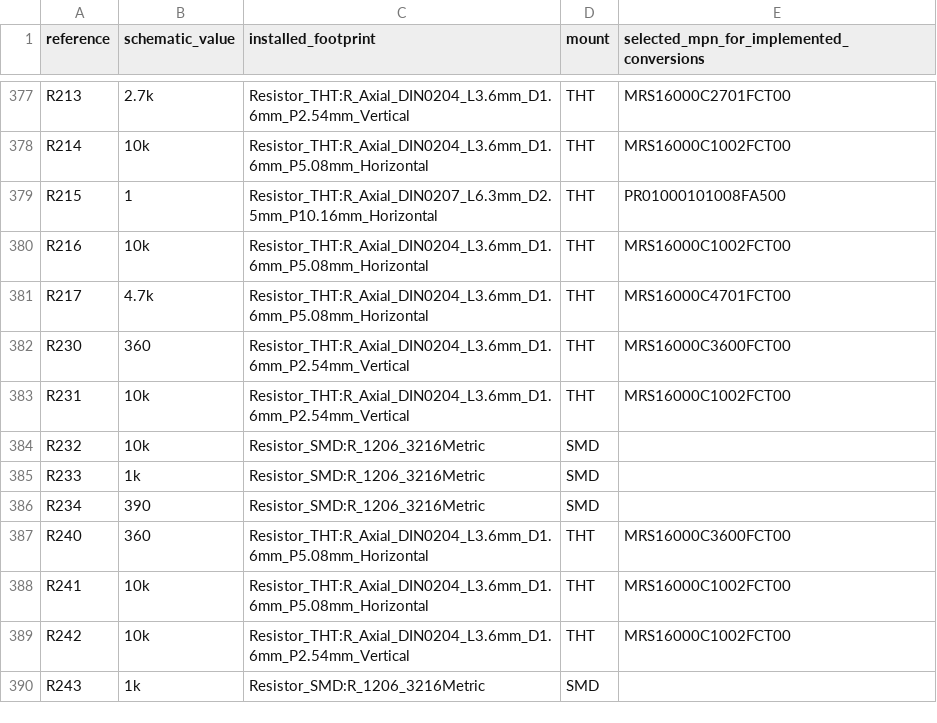
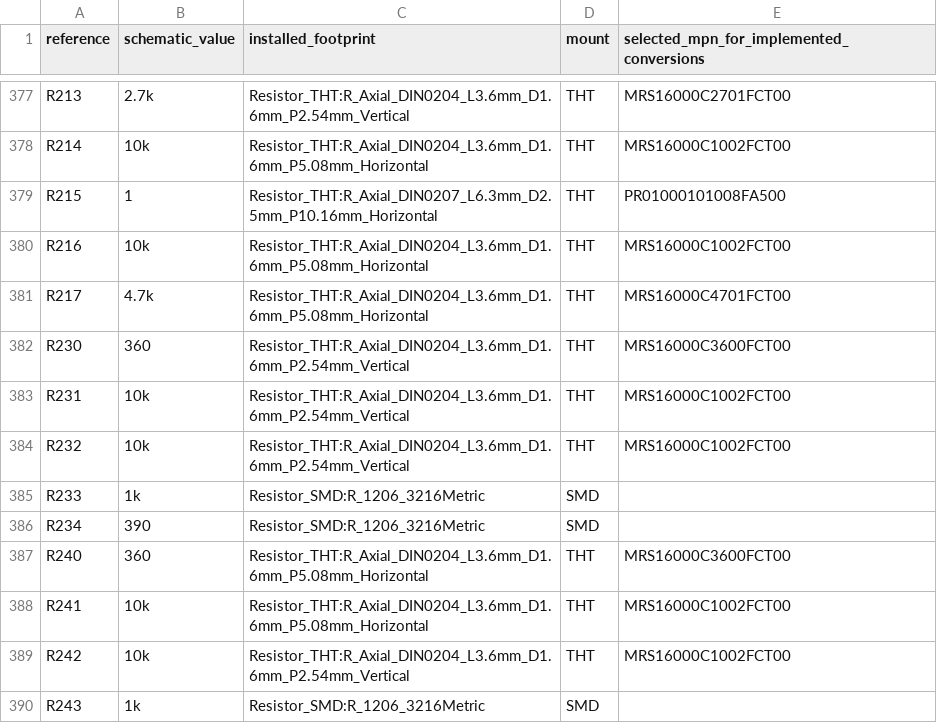
Before and after one commit to GregWinfield/Amiga-2000-EATX, a CSV file: BOM/SCENARIO_B_PLUS.csv, drawn as a sheet; only a part is shown, gaps mark what is left out.

```diff
--- a/BOM/SCENARIO_B_PLUS.csv
+++ b/BOM/SCENARIO_B_PLUS.csv
@@ -383,3 +383,3 @@ R230,360,Resistor_THT:R_Axial_DIN0204_L3.6mm_D1.6mm_P2.54mm_Vertical,THT,MRS1600
 R231,10k,Resistor_THT:R_Axial_DIN0204_L3.6mm_D1.6mm_P2.54mm_Vertical,THT,MRS16000C1002FCT00
-R232,10k,Resistor_SMD:R_1206_3216Metric,SMD,
+R232,10k,Resistor_THT:R_Axial_DIN0204_L3.6mm_D1.6mm_P2.54mm_Vertical,THT,MRS16000C1002FCT00
 R233,1k,Resistor_SMD:R_1206_3216Metric,SMD,
```
Also changed, not shown: audit/rev62/bplus-components.csv, 8 other files.
